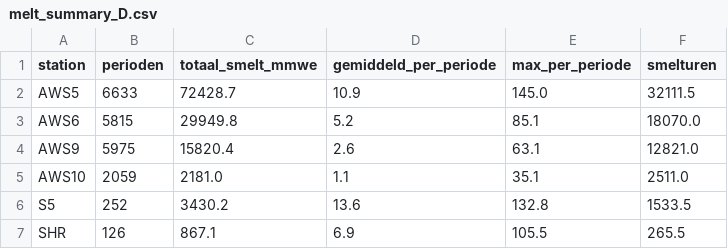
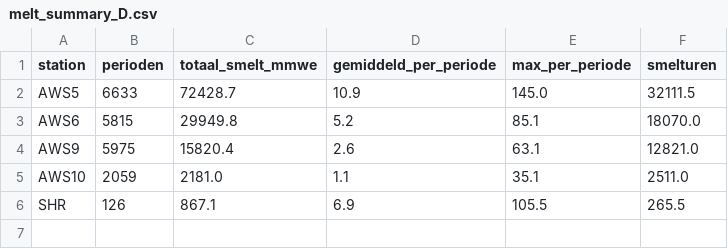
Before and after one commit to jantientramper/MAIO_project7, a CSV file: output/melt_summary_D.csv, drawn as a sheet; the diff names each change by its address in the sheet, - before the commit and + after, or states it on an @@ line.

```diff
--- a/output/melt_summary_D.csv
+++ b/output/melt_summary_D.csv
-row 6: S5 | 252 | 3430.2 | 13.6 | 132.8 | 1533.5
```
Also changed, not shown: output/melt_comparison_M.csv, output/melt_per_station_M.csv, 23 other files.
